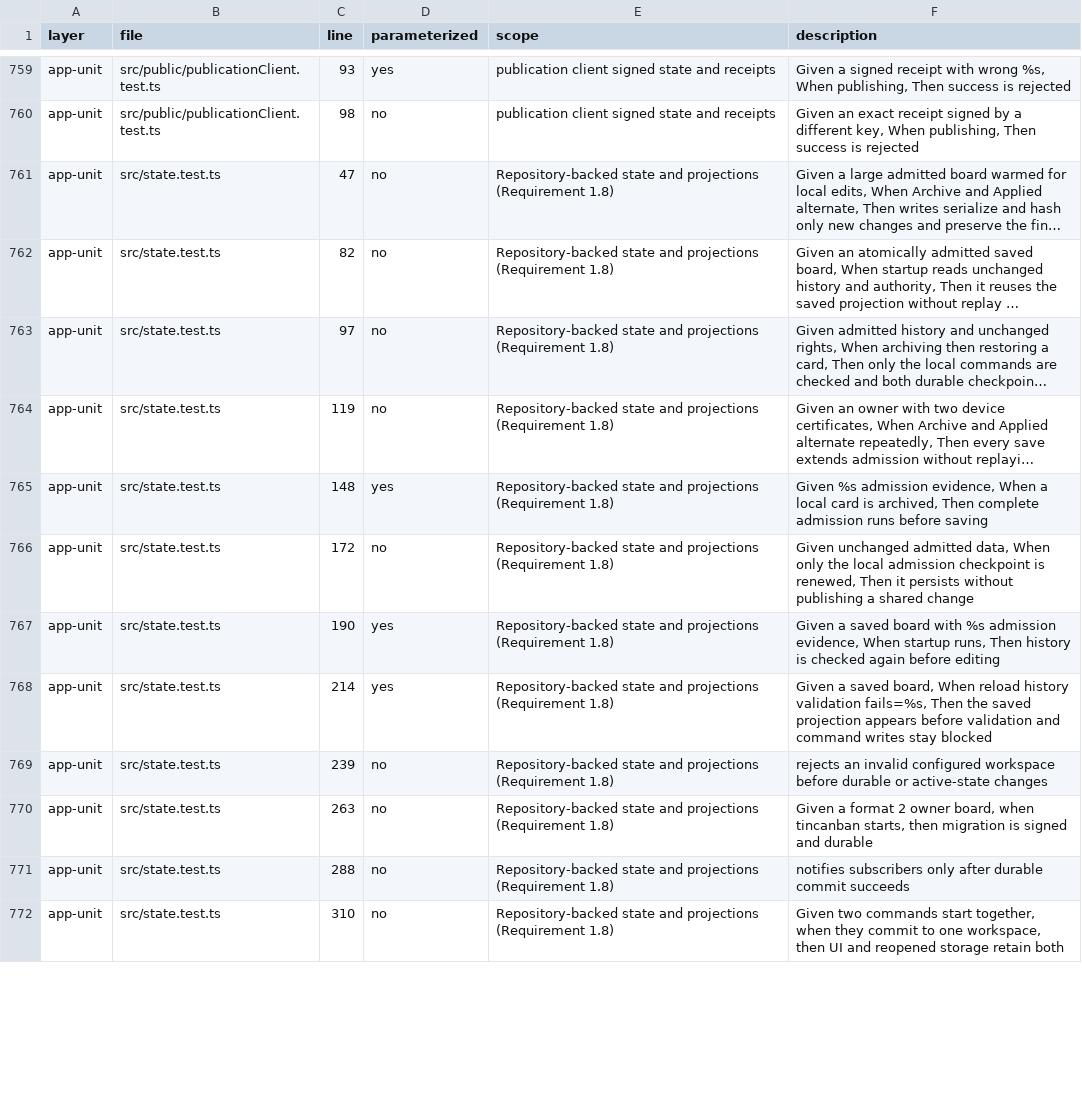
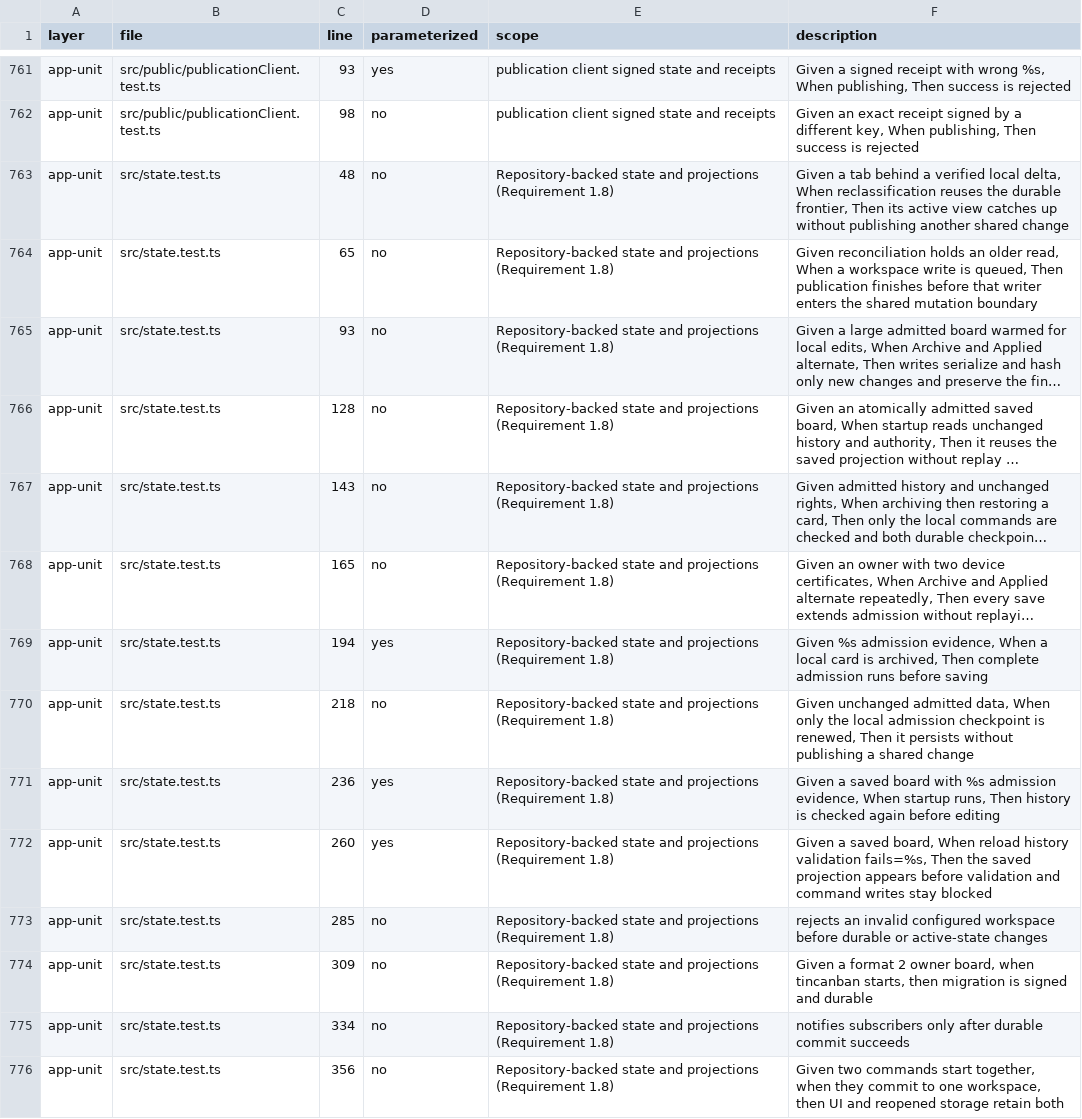
Before and after one commit to bobishh/tincanban, a TSV file: docs/testing/test-description-inventory.tsv, drawn as a sheet; only a part is shown, gaps mark what is left out; long unchanged cells end in …; addresses are those after the commit; the diff covers the shown part only; the diff names each change by its address in the sheet, - before the commit and + after, or states it on an @@ line.

Commit message:
Catch up tabs through indexed deltas and serialize view publication

```diff
--- a/docs/testing/test-description-inventory.tsv
+++ b/docs/testing/test-description-inventory.tsv
+row 763: app-unit | src/state.test.ts | 48 | no | Repository-backed state and projections (Requirement 1.8) | Given a tab behind a verified local delta, When reclassification reuses the durable frontier, Then its active view catches up without publishing another shared change
+row 764: app-unit | src/state.test.ts | 65 | no | Repository-backed state and projections (Requirement 1.8) | Given reconciliation holds an older read, When a workspace write is queued, Then publication finishes before that writer enters the shared mutation boundary
-C765 (line): 47
+C765 (line): 93
-C766 (line): 82
+C766 (line): 128
-C767 (line): 97
+C767 (line): 143
-C768 (line): 119
+C768 (line): 165
-C769 (line): 148
+C769 (line): 194
-C770 (line): 172
+C770 (line): 218
-C771 (line): 190
+C771 (line): 236
-C772 (line): 214
+C772 (line): 260
-C773 (line): 239
+C773 (line): 285
-C774 (line): 263
+C774 (line): 309
-C775 (line): 288
+C775 (line): 334
-C776 (line): 310
+C776 (line): 356
```
Also changed, not shown: 8 added rows and 47 edited cells elsewhere in this file, 14 other files.
